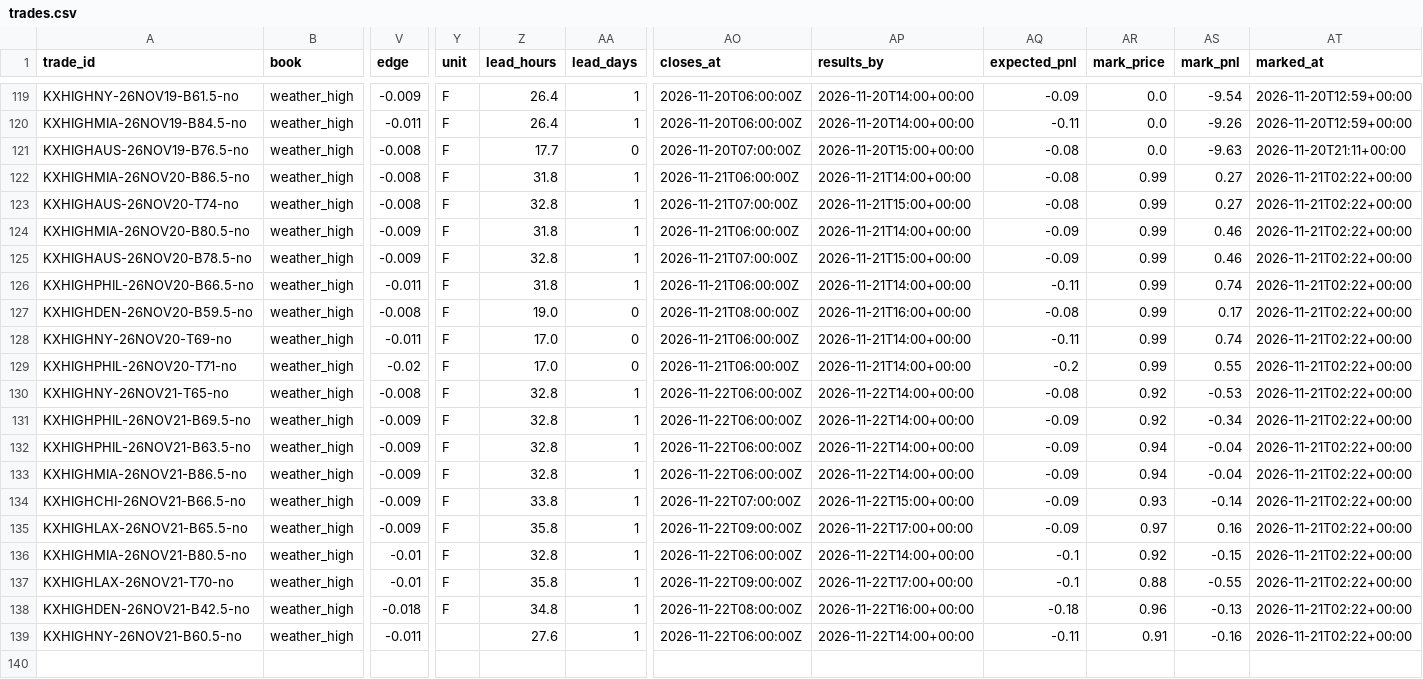
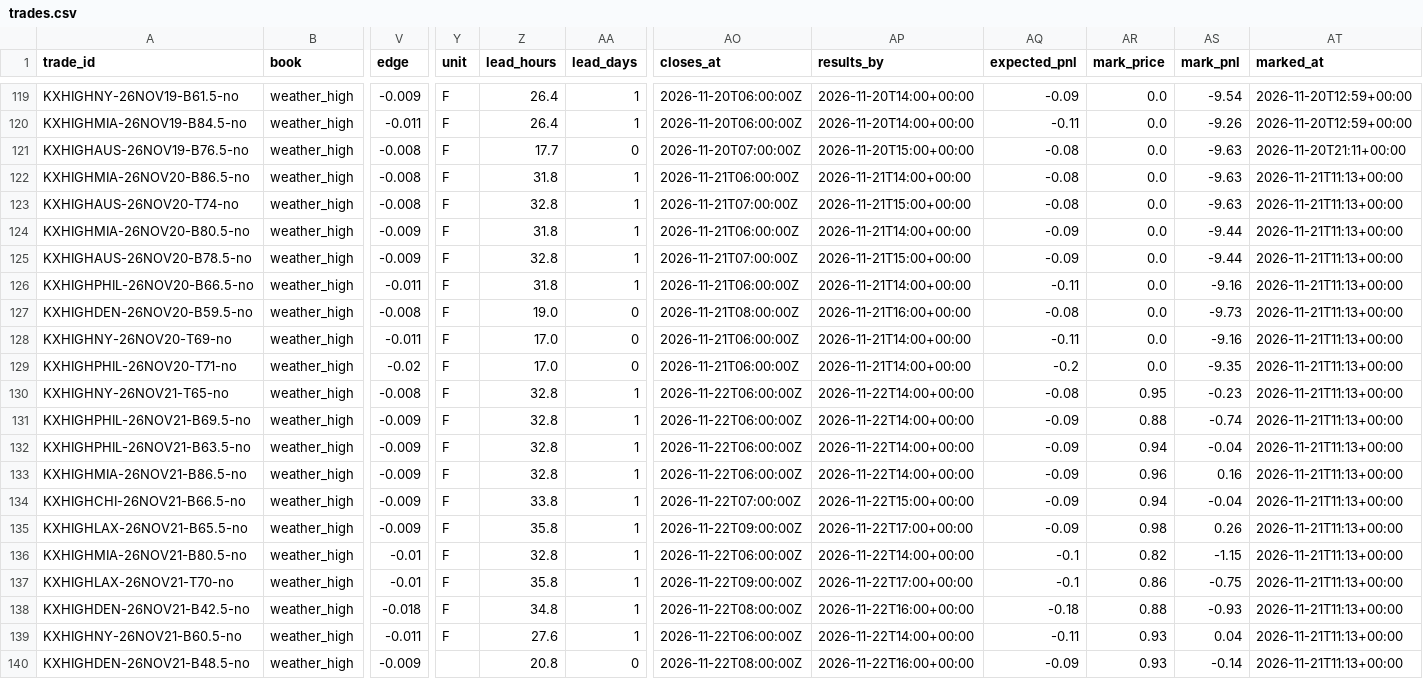
Before and after one commit to lazyloris/kalshi-analyzer, a CSV file: data/weather_high/trades.csv, drawn as a sheet; only a part is shown, gaps mark what is left out; rows hold the shown columns only; the diff names each change by its address in the sheet, - before the commit and + after, or states it on an @@ line.

```diff
--- a/data/weather_high/trades.csv
+++ b/data/weather_high/trades.csv
-AR122:AR129 (mark_price): 0.99
+AR122:AR129 (mark_price): 0.0
-AS122:AS123 (mark_pnl): 0.27
+AS122:AS123 (mark_pnl): -9.63
-AT122:AT139 (marked_at): 2026-11-21T02:22+00:00
+AT122:AT139 (marked_at): 2026-11-21T11:13+00:00
-AS124:AS125 (mark_pnl): 0.46
+AS124:AS125 (mark_pnl): -9.44
-AS126 (mark_pnl): 0.74
+AS126 (mark_pnl): -9.16
-AS127 (mark_pnl): 0.17
+AS127 (mark_pnl): -9.73
-AS128 (mark_pnl): 0.74
+AS128 (mark_pnl): -9.16
-AS129 (mark_pnl): 0.55
+AS129 (mark_pnl): -9.35
-AR130 (mark_price): 0.92
+AR130 (mark_price): 0.95
-AS130 (mark_pnl): -0.53
+AS130 (mark_pnl): -0.23
-AR131 (mark_price): 0.92
+AR131 (mark_price): 0.88
-AS131 (mark_pnl): -0.34
+AS131 (mark_pnl): -0.74
-AR133 (mark_price): 0.94
+AR133 (mark_price): 0.96
-AS133 (mark_pnl): -0.04
+AS133 (mark_pnl): 0.16
-AR134 (mark_price): 0.93
+AR134 (mark_price): 0.94
-AS134 (mark_pnl): -0.14
+AS134 (mark_pnl): -0.04
-AR135 (mark_price): 0.97
+AR135 (mark_price): 0.98
-AS135 (mark_pnl): 0.16
+AS135 (mark_pnl): 0.26
-AR136 (mark_price): 0.92
+AR136 (mark_price): 0.82
-AS136 (mark_pnl): -0.15
+AS136 (mark_pnl): -1.15
-AR137 (mark_price): 0.88
+AR137 (mark_price): 0.86
-AS137 (mark_pnl): -0.55
+AS137 (mark_pnl): -0.75
-AR138 (mark_price): 0.96
+AR138 (mark_price): 0.88
-AS138 (mark_pnl): -0.13
+AS138 (mark_pnl): -0.93
-Y139 (unit): (empty)
+Y139 (unit): F
-AR139 (mark_price): 0.91
+AR139 (mark_price): 0.93
-AS139 (mark_pnl): -0.16
+AS139 (mark_pnl): 0.04
+row 140: KXHIGHDEN-26NOV21-B48.5-no | weather_high | -0.009 |  | 20.8 | 0 | 2026-11-22T08:00:00Z | 2026-11-22T16:00+00:00 | -0.09 | 0.93 | -0.14 | 2026-11-21T11:13+00:00
```
Also changed, not shown: data/bitcoin/trades.csv, data/bitcoin_tod/trades.csv, 40 other files.
